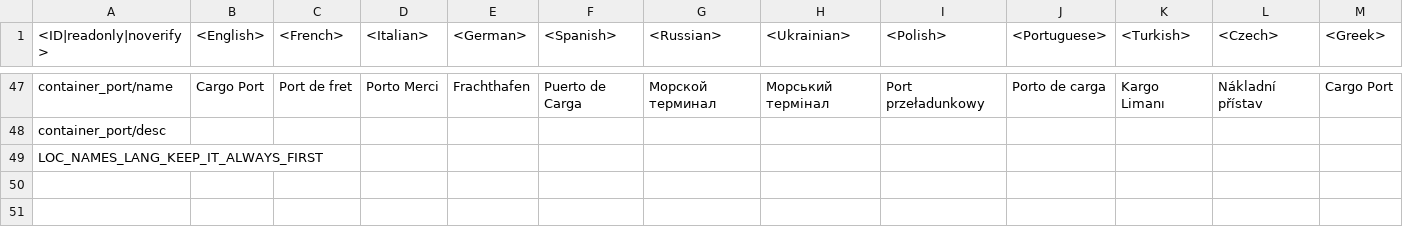
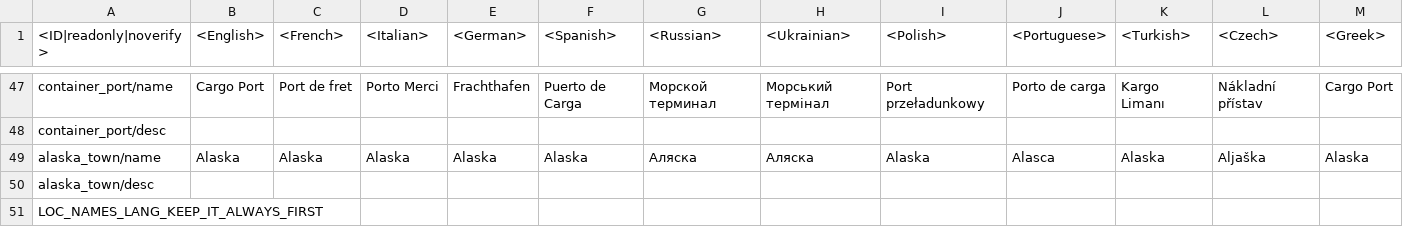
Before and after one commit to gszabi99/War-Thunder-Mobile-Datamine, a CSV file: lang.vromfs.bin_u/lang/missions_locations.csv, drawn as a sheet; only a part is shown, gaps mark what is left out; rows hold the shown columns only; the diff names each change by its address in the sheet, - before the commit and + after, or states it on an @@ line.

```diff
--- a/lang.vromfs.bin_u/lang/missions_locations.csv
+++ b/lang.vromfs.bin_u/lang/missions_locations.csv
+row 49: alaska_town/name | Alaska | Alaska | Alaska | Alaska | Alaska | Аляска | Аляска | Alaska | Alasca | Alaska | Aljaška | Alaska
+row 50: alaska_town/desc
```
Also changed, not shown: lang.vromfs.bin_u/lang/decals.csv, lang.vromfs.bin_u/lang/menu_options.csv, 8 other files.
